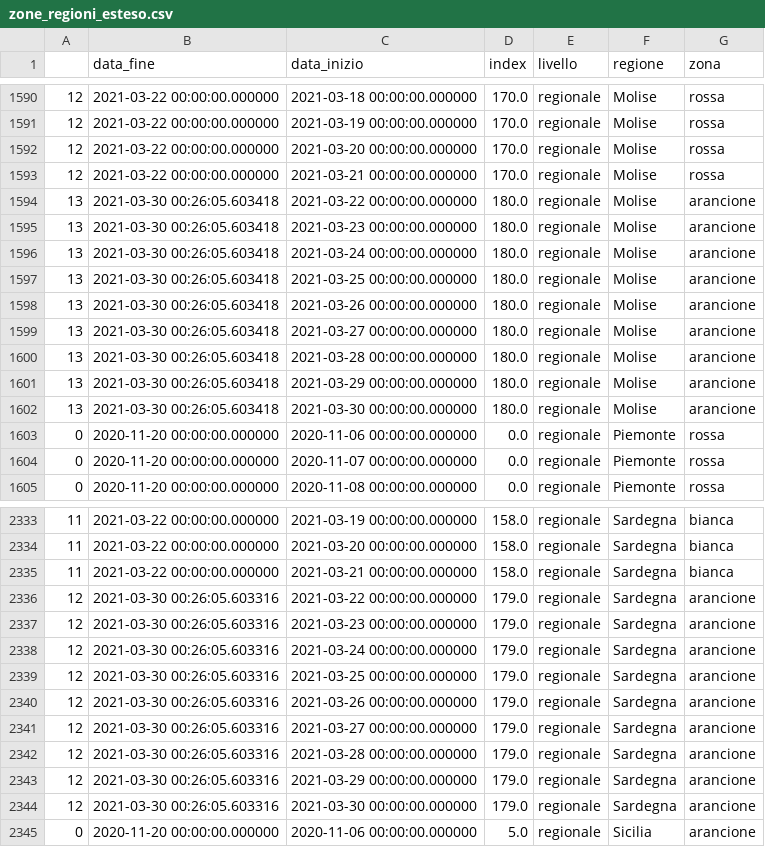
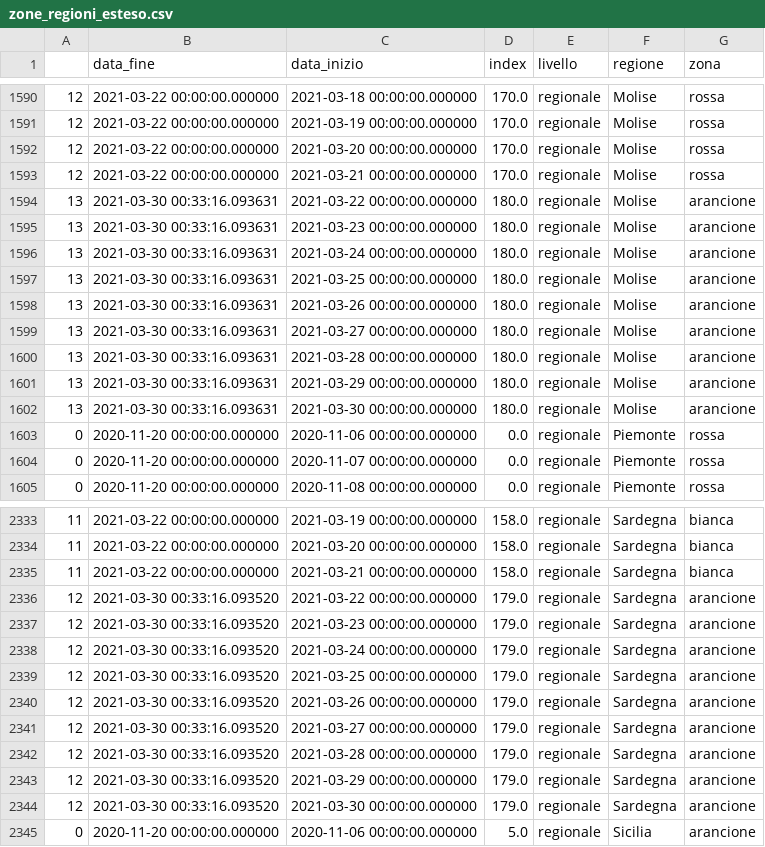
Before and after one commit to visiont3lab/project-work-ifoa, a CSV file: data/zone_regioni_esteso.csv, drawn as a sheet; only a part is shown, gaps mark what is left out.

```diff
--- a/data/zone_regioni_esteso.csv
+++ b/data/zone_regioni_esteso.csv
@@ -1593,11 +1593,11 @@
 12,2021-03-22 00:00:00.000000,2021-03-21 00:00:00.000000,170.0,regionale,Molise,rossa
-13,2021-03-30 00:26:05.603418,2021-03-22 00:00:00.000000,180.0,regionale,Molise,arancione
-13,2021-03-30 00:26:05.603418,2021-03-23 00:00:00.000000,180.0,regionale,Molise,arancione
-13,2021-03-30 00:26:05.603418,2021-03-24 00:00:00.000000,180.0,regionale,Molise,arancione
-13,2021-03-30 00:26:05.603418,2021-03-25 00:00:00.000000,180.0,regionale,Molise,arancione
-13,2021-03-30 00:26:05.603418,2021-03-26 00:00:00.000000,180.0,regionale,Molise,arancione
-13,2021-03-30 00:26:05.603418,2021-03-27 00:00:00.000000,180.0,regionale,Molise,arancione
-13,2021-03-30 00:26:05.603418,2021-03-28 00:00:00.000000,180.0,regionale,Molise,arancione
-13,2021-03-30 00:26:05.603418,2021-03-29 00:00:00.000000,180.0,regionale,Molise,arancione
-13,2021-03-30 00:26:05.603418,2021-03-30 00:00:00.000000,180.0,regionale,Molise,arancione
+13,2021-03-30 00:33:16.093631,2021-03-22 00:00:00.000000,180.0,regionale,Molise,arancione
+13,2021-03-30 00:33:16.093631,2021-03-23 00:00:00.000000,180.0,regionale,Molise,arancione
+13,2021-03-30 00:33:16.093631,2021-03-24 00:00:00.000000,180.0,regionale,Molise,arancione
+13,2021-03-30 00:33:16.093631,2021-03-25 00:00:00.000000,180.0,regionale,Molise,arancione
+13,2021-03-30 00:33:16.093631,2021-03-26 00:00:00.000000,180.0,regionale,Molise,arancione
+13,2021-03-30 00:33:16.093631,2021-03-27 00:00:00.000000,180.0,regionale,Molise,arancione
+13,2021-03-30 00:33:16.093631,2021-03-28 00:00:00.000000,180.0,regionale,Molise,arancione
+13,2021-03-30 00:33:16.093631,2021-03-29 00:00:00.000000,180.0,regionale,Molise,arancione
+13,2021-03-30 00:33:16.093631,2021-03-30 00:00:00.000000,180.0,regionale,Molise,arancione
 0,2020-11-20 00:00:00.000000,2020-11-06 00:00:00.000000,0.0,regionale,Piemonte,rossa
@@ -2335,11 +2335,11 @@
 11,2021-03-22 00:00:00.000000,2021-03-21 00:00:00.000000,158.0,regionale,Sardegna,bianca
-12,2021-03-30 00:26:05.603316,2021-03-22 00:00:00.000000,179.0,regionale,Sardegna,arancione
-12,2021-03-30 00:26:05.603316,2021-03-23 00:00:00.000000,179.0,regionale,Sardegna,arancione
-12,2021-03-30 00:26:05.603316,2021-03-24 00:00:00.000000,179.0,regionale,Sardegna,arancione
-12,2021-03-30 00:26:05.603316,2021-03-25 00:00:00.000000,179.0,regionale,Sardegna,arancione
-12,2021-03-30 00:26:05.603316,2021-03-26 00:00:00.000000,179.0,regionale,Sardegna,arancione
-12,2021-03-30 00:26:05.603316,2021-03-27 00:00:00.000000,179.0,regionale,Sardegna,arancione
-12,2021-03-30 00:26:05.603316,2021-03-28 00:00:00.000000,179.0,regionale,Sardegna,arancione
-12,2021-03-30 00:26:05.603316,2021-03-29 00:00:00.000000,179.0,regionale,Sardegna,arancione
-12,2021-03-30 00:26:05.603316,2021-03-30 00:00:00.000000,179.0,regionale,Sardegna,arancione
+12,2021-03-30 00:33:16.093520,2021-03-22 00:00:00.000000,179.0,regionale,Sardegna,arancione
+12,2021-03-30 00:33:16.093520,2021-03-23 00:00:00.000000,179.0,regionale,Sardegna,arancione
+12,2021-03-30 00:33:16.093520,2021-03-24 00:00:00.000000,179.0,regionale,Sardegna,arancione
+12,2021-03-30 00:33:16.093520,2021-03-25 00:00:00.000000,179.0,regionale,Sardegna,arancione
+12,2021-03-30 00:33:16.093520,2021-03-26 00:00:00.000000,179.0,regionale,Sardegna,arancione
+12,2021-03-30 00:33:16.093520,2021-03-27 00:00:00.000000,179.0,regionale,Sardegna,arancione
+12,2021-03-30 00:33:16.093520,2021-03-28 00:00:00.000000,179.0,regionale,Sardegna,arancione
+12,2021-03-30 00:33:16.093520,2021-03-29 00:00:00.000000,179.0,regionale,Sardegna,arancione
+12,2021-03-30 00:33:16.093520,2021-03-30 00:00:00.000000,179.0,regionale,Sardegna,arancione
 0,2020-11-20 00:00:00.000000,2020-11-06 00:00:00.000000,5.0,regionale,Sicilia,arancione
```
Also changed, not shown: 2 other files.
